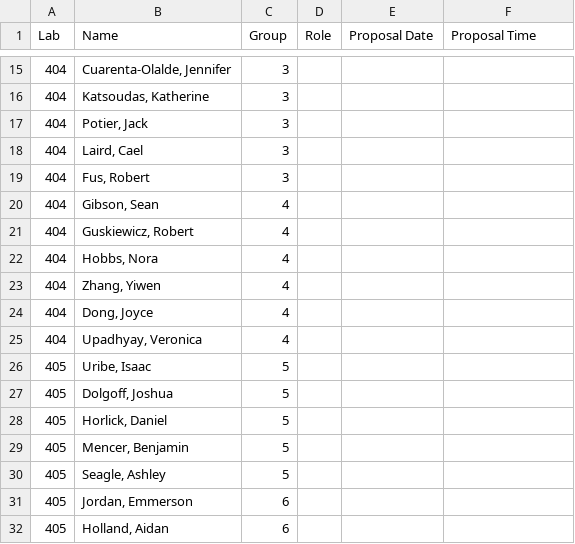
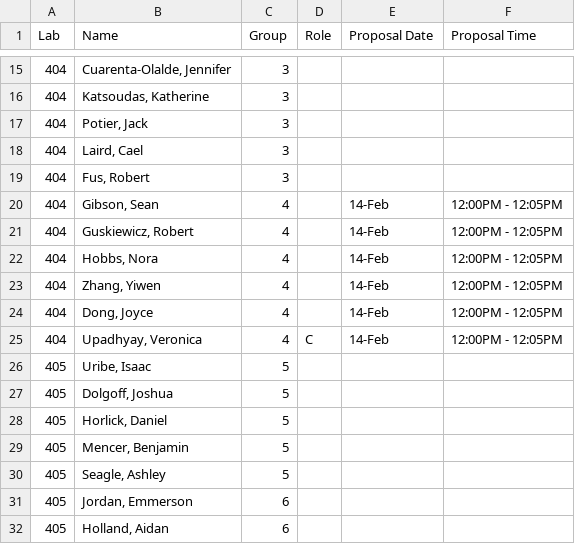
Before and after one commit to SuperMarioGiacomazzo/STOR320_WEBSITE, a CSV file: Group Assignments/STOR320.002 Group Assignments.csv, drawn as a sheet; only a part is shown, gaps mark what is left out.

```diff
--- a/Group Assignments/STOR320.002 Group Assignments.csv
+++ b/Group Assignments/STOR320.002 Group Assignments.csv
@@ -19,8 +19,8 @@ Lab,Name,Group,Role,Proposal Date,Proposal Time
 404,"Fus, Robert",3,,,
-404,"Gibson, Sean",4,,,
-404,"Guskiewicz, Robert",4,,,
-404,"Hobbs, Nora",4,,,
-404,"Zhang, Yiwen",4,,,
-404,"Dong, Joyce",4,,,
-404,"Upadhyay, Veronica",4,,,
+404,"Gibson, Sean",4,,14-Feb,12:00PM - 12:05PM
+404,"Guskiewicz, Robert",4,,14-Feb,12:00PM - 12:05PM
+404,"Hobbs, Nora",4,,14-Feb,12:00PM - 12:05PM
+404,"Zhang, Yiwen",4,,14-Feb,12:00PM - 12:05PM
+404,"Dong, Joyce",4,,14-Feb,12:00PM - 12:05PM
+404,"Upadhyay, Veronica",4,C,14-Feb,12:00PM - 12:05PM
 405,"Uribe, Isaac",5,,,
```
Also changed, not shown: Group Assignments/STOR320.001 Group Assignments.csv, 1 other file.
